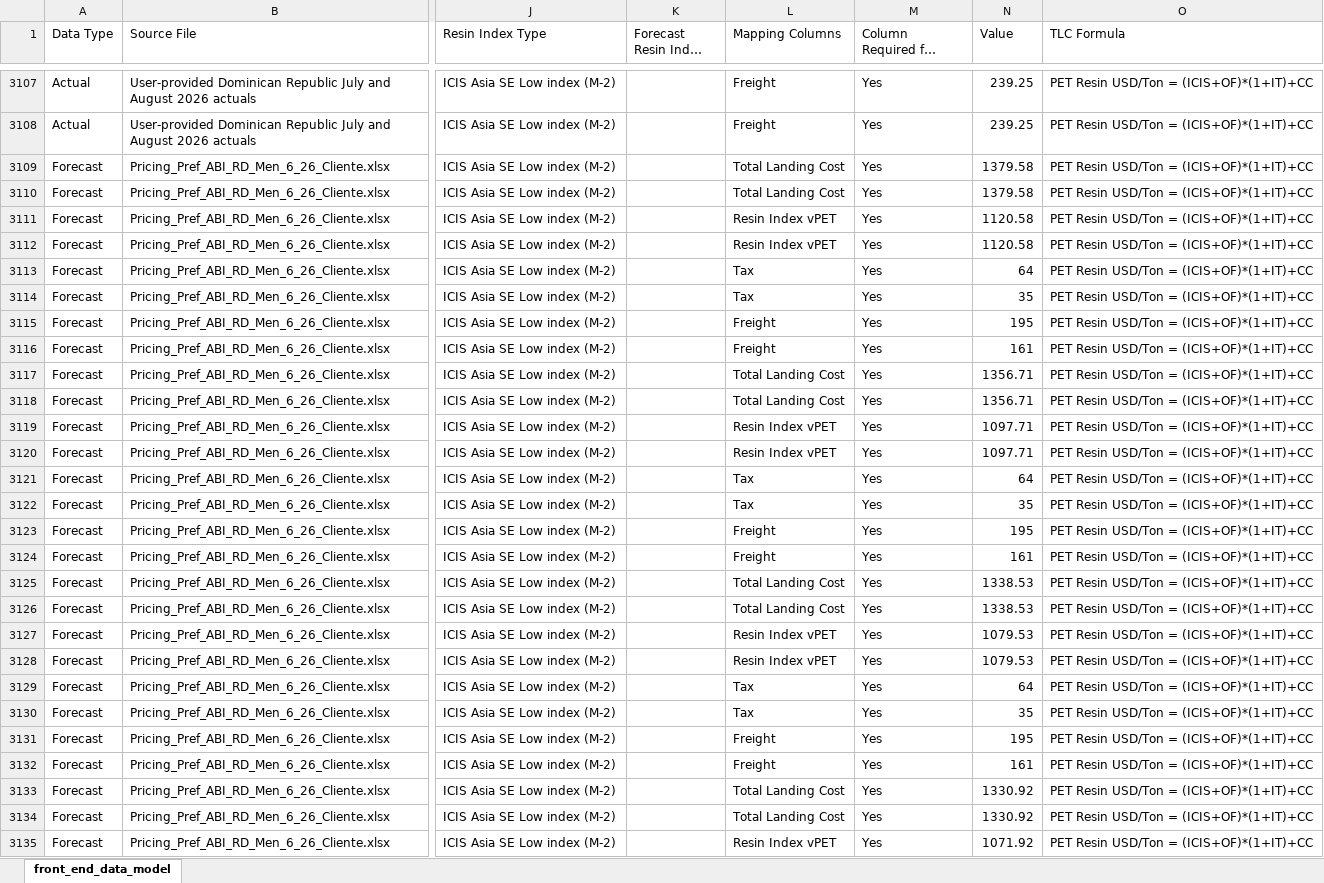
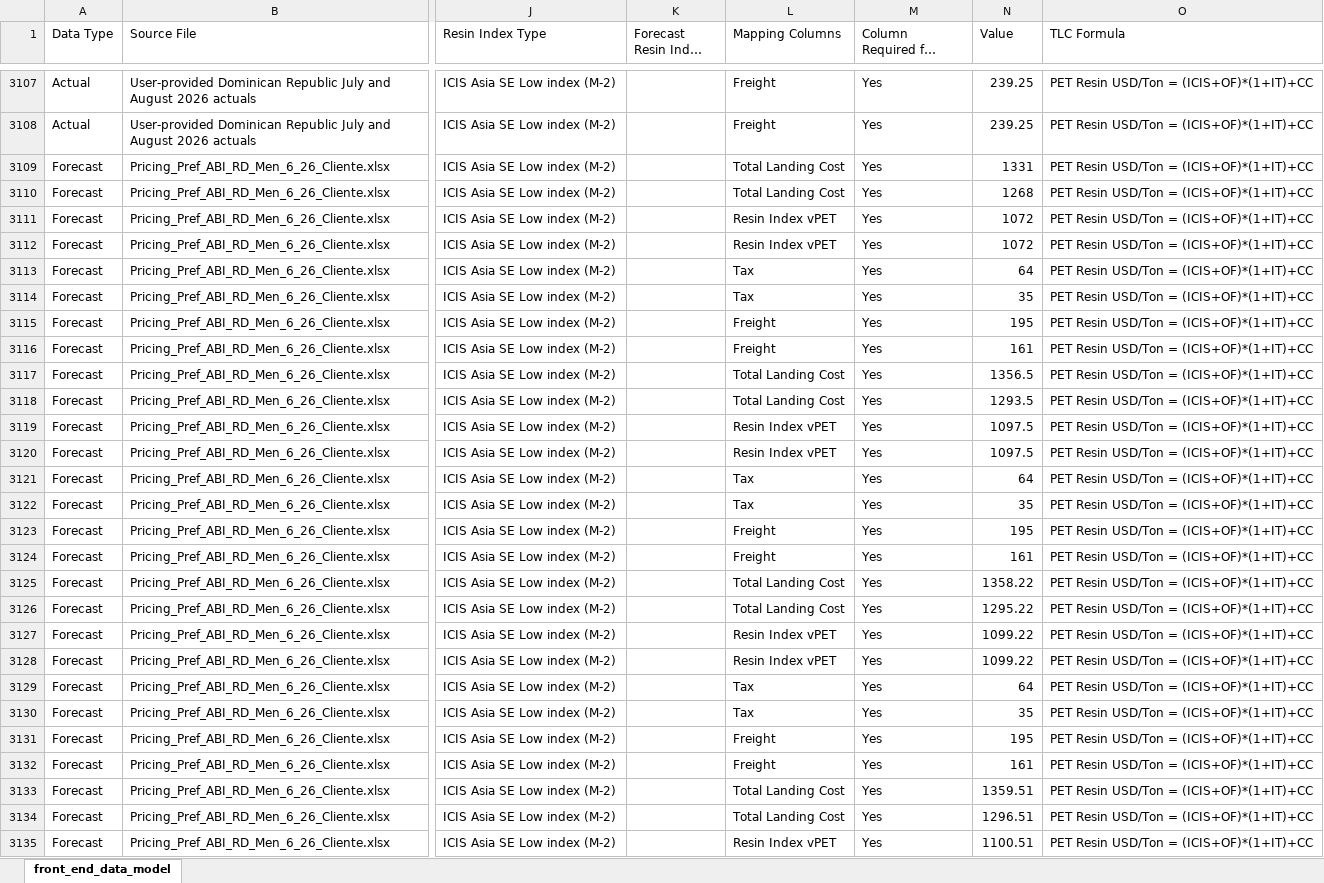
Before and after one commit to Naren2ds/PET_Resin_Cost, an Excel workbook: data/processed/current/supplier/Data_Standardized_Front_End_Data_Model.xlsx, sheet front_end_data_model, drawn as a sheet; only a part is shown, gaps mark what is left out; long unchanged cells end in …; values as stored, in another font and other column widths than the file's, no borders; the diff covers the shown part only; the diff names each change by its address in the sheet, - before the commit and + after, or states it on an @@ line.

Commit message:
Features: Data Models updated with Asia SE Low Forecast

```diff
--- a/data/processed/current/supplier/Data_Standardized_Front_End_Data_Model.xlsx (sheet front_end_data_model)
+++ b/data/processed/current/supplier/Data_Standardized_Front_End_Data_Model.xlsx (sheet front_end_data_model)
-N3109 (Value): 1379.58
+N3109 (Value): 1331
-N3110 (Value): 1379.58
+N3110 (Value): 1268
-N3111:N3112 (Value): 1120.58
+N3111:N3112 (Value): 1072
-N3117 (Value): 1356.71
+N3117 (Value): 1356.5
-N3118 (Value): 1356.71
+N3118 (Value): 1293.5
-N3119:N3120 (Value): 1097.71
+N3119:N3120 (Value): 1097.5
-N3125 (Value): 1338.53
+N3125 (Value): 1358.22
-N3126 (Value): 1338.53
+N3126 (Value): 1295.22
-N3127:N3128 (Value): 1079.53
+N3127:N3128 (Value): 1099.22
-N3133 (Value): 1330.92
+N3133 (Value): 1359.51
-N3134 (Value): 1330.92
+N3134 (Value): 1296.51
-N3135 (Value): 1071.92
+N3135 (Value): 1100.51
```
Also changed, not shown: 125 edited cells elsewhere in this sheet, 1 other file.
